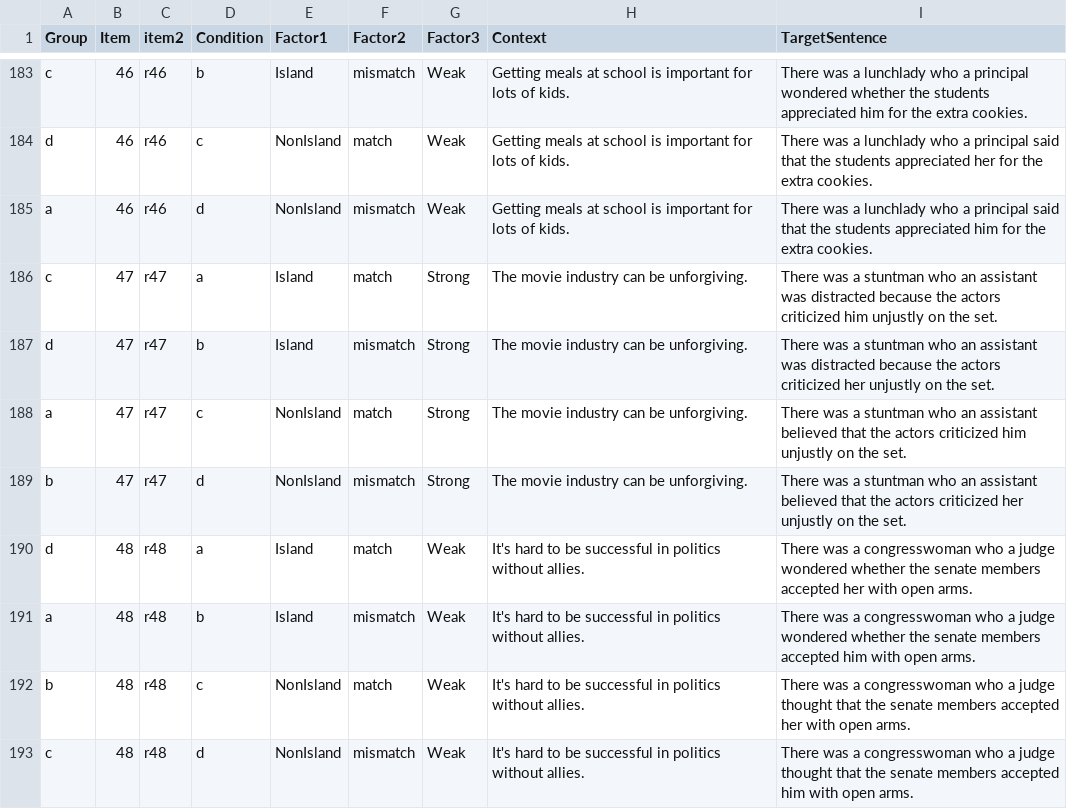
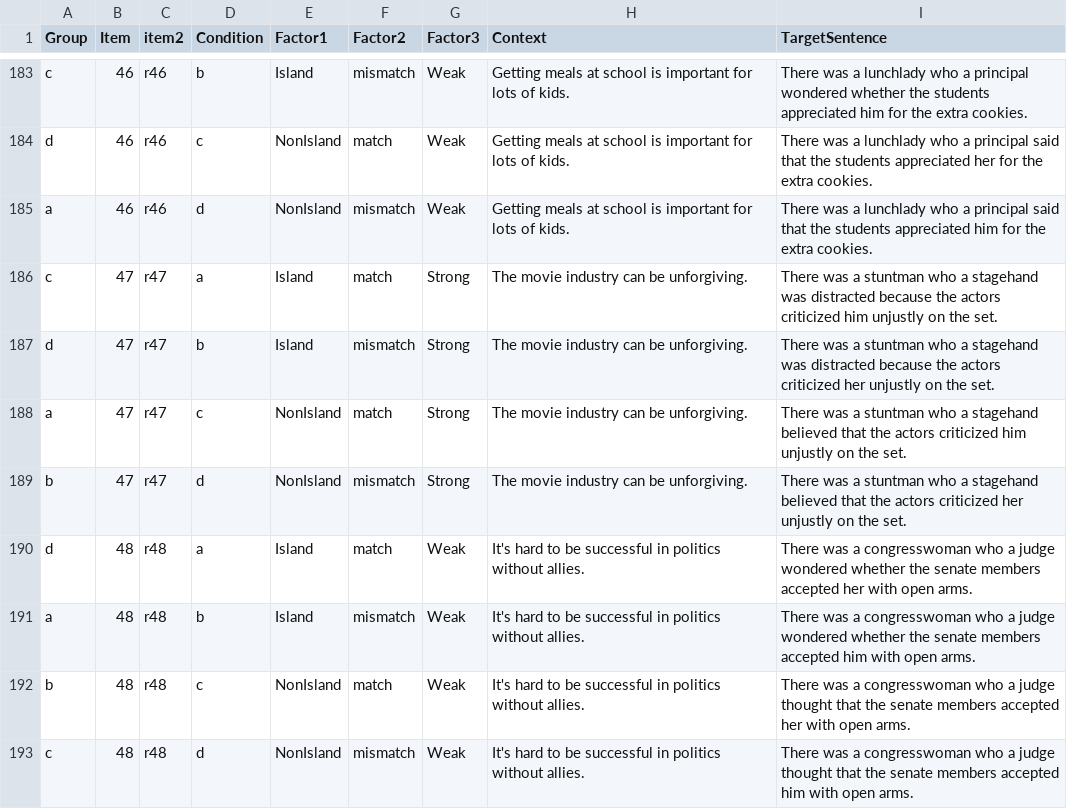
Before and after one commit to xsynsfu/stimuli_database, a CSV file: AllvsEvery.csv, drawn as a sheet; only a part is shown, gaps mark what is left out; the diff covers the shown part only.

```diff
--- a/AllvsEvery.csv
+++ b/AllvsEvery.csv
@@ -185,6 +185,6 @@ d,46,r46,c,NonIsland,match,Weak,Getting meals at school is important for lots of
 a,46,r46,d,NonIsland,mismatch,Weak,Getting meals at school is important for lots of kids.,There was a lunchlady who a principal said that the students appreciated him for the extra cookies.
-c,47,r47,a,Island,match,Strong,The movie industry can be unforgiving.,There was a stuntman who an assistant was distracted because the actors criticized him unjustly on the set.
-d,47,r47,b,Island,mismatch,Strong,The movie industry can be unforgiving.,There was a stuntman who an assistant was distracted because the actors criticized her unjustly on the set.
-a,47,r47,c,NonIsland,match,Strong,The movie industry can be unforgiving.,There was a stuntman who an assistant believed that the actors criticized him unjustly on the set.
-b,47,r47,d,NonIsland,mismatch,Strong,The movie industry can be unforgiving.,There was a stuntman who an assistant believed that the actors criticized her unjustly on the set.
+c,47,r47,a,Island,match,Strong,The movie industry can be unforgiving.,There was a stuntman who a stagehand was distracted because the actors criticized him unjustly on the set.
+d,47,r47,b,Island,mismatch,Strong,The movie industry can be unforgiving.,There was a stuntman who a stagehand was distracted because the actors criticized her unjustly on the set.
+a,47,r47,c,NonIsland,match,Strong,The movie industry can be unforgiving.,There was a stuntman who a stagehand believed that the actors criticized him unjustly on the set.
+b,47,r47,d,NonIsland,mismatch,Strong,The movie industry can be unforgiving.,There was a stuntman who a stagehand believed that the actors criticized her unjustly on the set.
 d,48,r48,a,Island,match,Weak,It's hard to be successful in politics without allies.,There was a congresswoman who a judge wondered whether the senate members accepted her with open arms.
```
Also changed, not shown: 40 edited cells elsewhere in this file.
